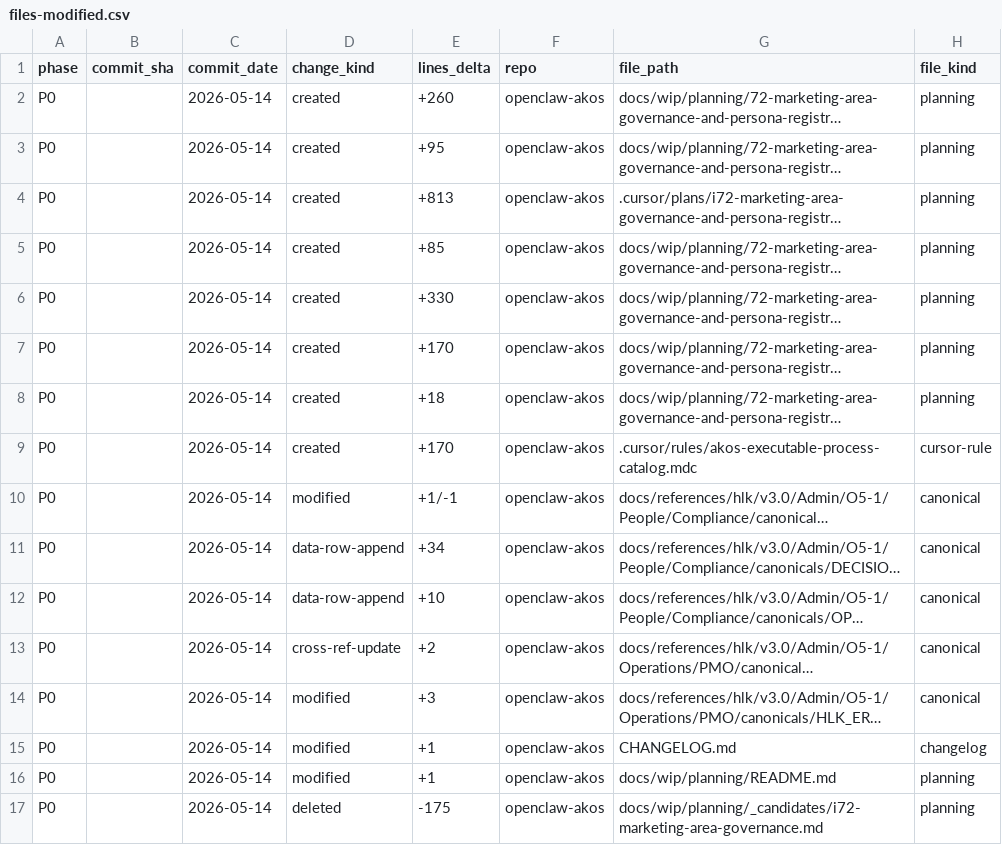
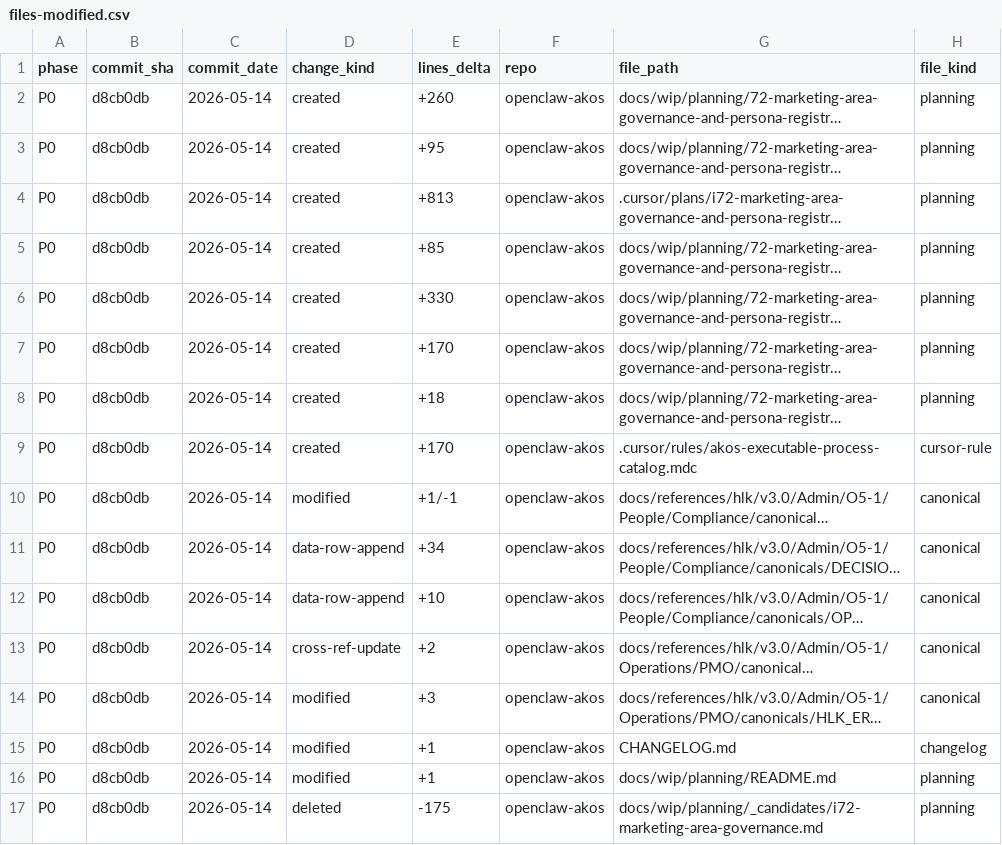
Before and after one commit to FraysaXII/openclaw-akos, a CSV file: docs/wip/planning/72-marketing-area-governance-and-persona-registry-expansion/files-modified.csv, drawn as a sheet; only a part is shown; long unchanged cells end in …; the diff names each change by its address in the sheet, - before the commit and + after, or states it on an @@ line.

Commit message:
chore: backfill commit_sha=d8cb0db placeholders for I72 P0 (16 rows in files-modified.csv)

```diff
--- a/docs/wip/planning/72-marketing-area-governance-and-persona-registry-expansion/files-modified.csv
+++ b/docs/wip/planning/72-marketing-area-governance-and-persona-registry-expansion/files-modified.csv
-B2:B17 (commit_sha): (empty)
+B2:B17 (commit_sha): d8cb0db
```
